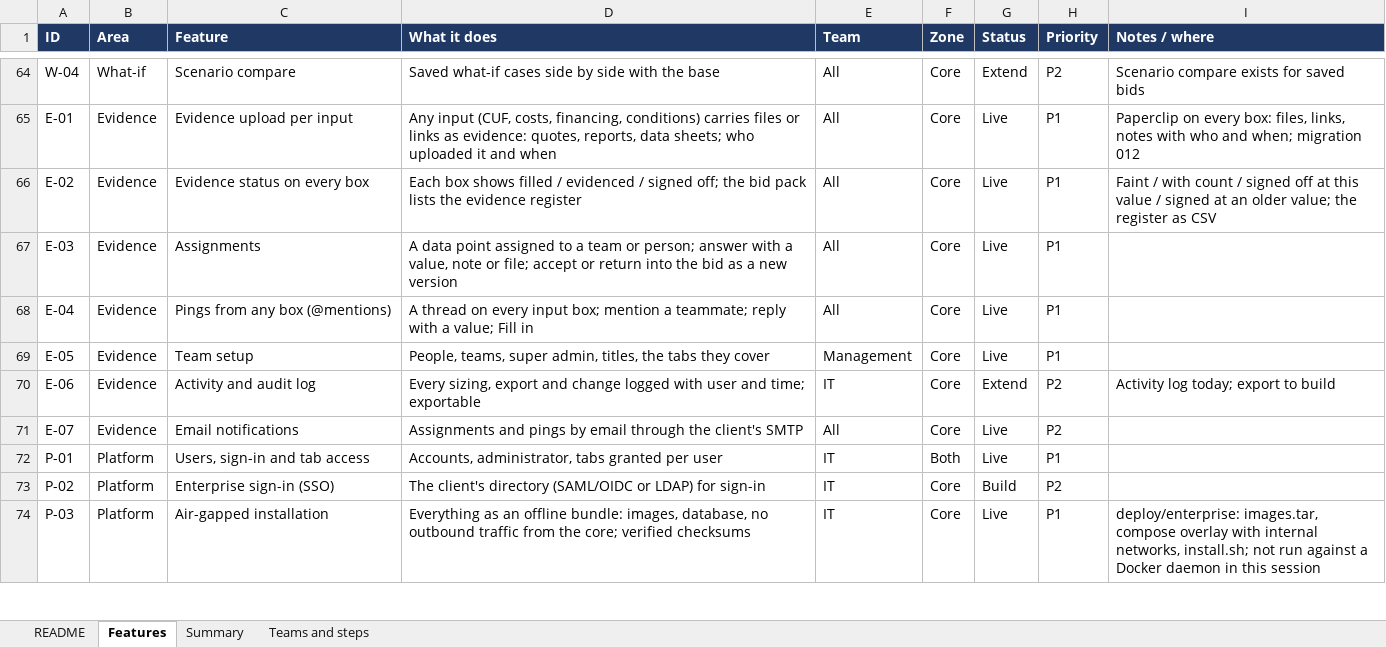
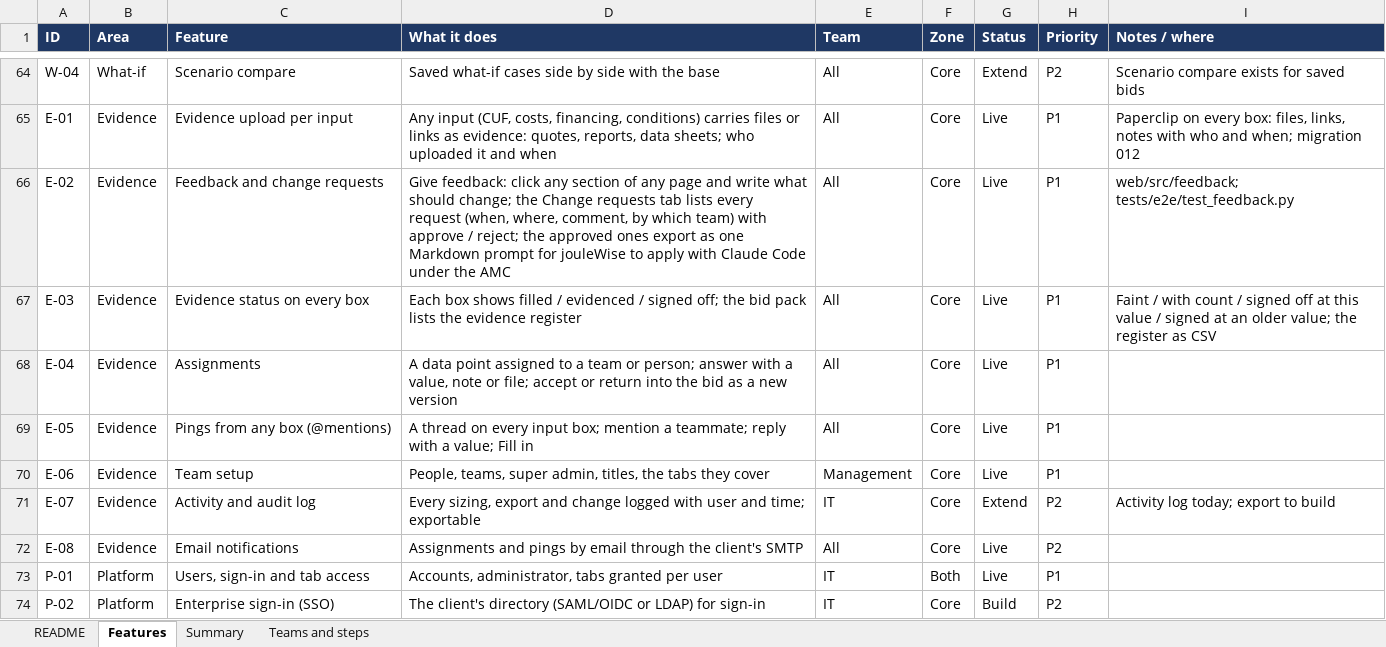
Before and after one commit to Ergplan/tenderos2, an Excel workbook: docs/enterprise/FEATURES.xlsx, sheet Features, drawn as a sheet; only a part is shown, gaps mark what is left out; the shorter side is filled out with more unchanged rows; values as stored, in another font and other column widths than the file's, no borders; table styles not drawn; the diff names each change by its address in the sheet, - before the commit and + after, or states it on an @@ line.

```diff
--- a/docs/enterprise/FEATURES.xlsx (sheet Features)
+++ b/docs/enterprise/FEATURES.xlsx (sheet Features)
-C66 (Feature): Evidence status on every box
+C66 (Feature): Feedback and change requests
-D66 (What it does): Each box shows filled / evidenced / signed off; the bid pack lists the evidence register
+D66 (What it does): Give feedback: click any section of any page and write what should change; the Change requests tab lists every request (when, where, comment, by which team) with approve / reject; the approved ones export as one Markdown prompt for jouleWise to apply with Claude Code under the AMC
-I66 (Notes / where): Faint / with count / signed off at this value / signed at an older value; the register as CSV
+I66 (Notes / where): web/src/feedback; tests/e2e/test_feedback.py
-C67 (Feature): Assignments
+C67 (Feature): Evidence status on every box
-D67 (What it does): A data point assigned to a team or person; answer with a value, note or file; accept or return into the bid as a new version
+D67 (What it does): Each box shows filled / evidenced / signed off; the bid pack lists the evidence register
-I67 (Notes / where): (empty)
+I67 (Notes / where): Faint / with count / signed off at this value / signed at an older value; the register as CSV
-C68 (Feature): Pings from any box (@mentions)
+C68 (Feature): Assignments
-D68 (What it does): A thread on every input box; mention a teammate; reply with a value; Fill in
+D68 (What it does): A data point assigned to a team or person; answer with a value, note or file; accept or return into the bid as a new version
-C69 (Feature): Team setup
+C69 (Feature): Pings from any box (@mentions)
-D69 (What it does): People, teams, super admin, titles, the tabs they cover
+D69 (What it does): A thread on every input box; mention a teammate; reply with a value; Fill in
-E69 (Team): Management
+E69 (Team): All
-C70 (Feature): Activity and audit log
+C70 (Feature): Team setup
-D70 (What it does): Every sizing, export and change logged with user and time; exportable
+D70 (What it does): People, teams, super admin, titles, the tabs they cover
-E70 (Team): IT
+E70 (Team): Management
-G70 (Status): Extend
+G70 (Status): Live
-H70 (Priority): P2
+H70 (Priority): P1
-I70 (Notes / where): Activity log today; export to build
+I70 (Notes / where): (empty)
-C71 (Feature): Email notifications
+C71 (Feature): Activity and audit log
-D71 (What it does): Assignments and pings by email through the client's SMTP
+D71 (What it does): Every sizing, export and change logged with user and time; exportable
-E71 (Team): All
+E71 (Team): IT
-G71 (Status): Live
+G71 (Status): Extend
-I71 (Notes / where): (empty)
+I71 (Notes / where): Activity log today; export to build
+row 72: E-08 | Evidence | Email notifications | Assignments and pings by email through the client's SMTP | All | Core | Live | P2
```
Also changed, not shown: sheet Summary, formulas that keep their value, docs/enterprise/FEATURES-JOULEWISE-CLIENT.xlsx, 17 other files.
